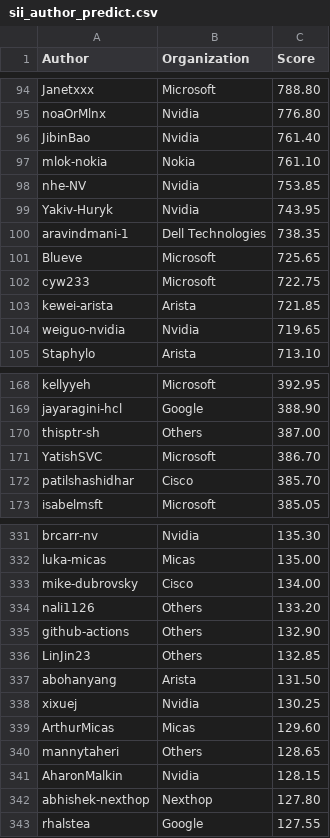
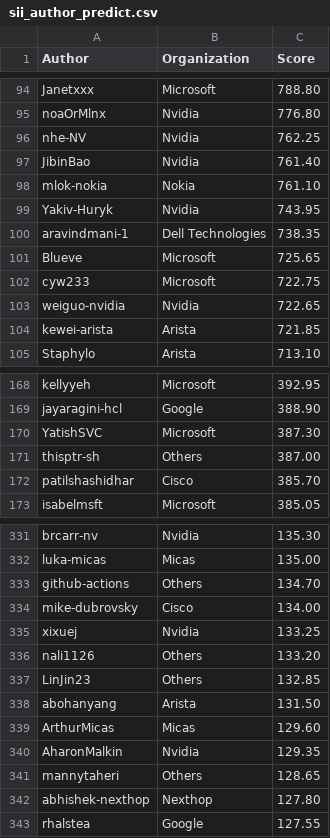
Before and after one commit to sonic-net/sonic-tsc, a CSV file: sii_author_predict.csv, drawn as a sheet; only a part is shown, gaps mark what is left out; removed rows and columns are numbered as before the commit, all else as after; the diff covers the shown part only; the diff names each change by its address in the sheet, - before the commit and + after, or states it on an @@ line.

```diff
--- a/sii_author_predict.csv
+++ b/sii_author_predict.csv
+row 96: nhe-NV | Nvidia | 762.25
-row 98: nhe-NV | Nvidia | 753.85
+row 103: weiguo-nvidia | Nvidia | 722.65
-row 104: weiguo-nvidia | Nvidia | 719.65
+row 170: YatishSVC | Microsoft | 387.30
-row 171: YatishSVC | Microsoft | 386.70
+row 333: github-actions | Others | 134.70
+row 335: xixuej | Nvidia | 133.25
-row 335: github-actions | Others | 132.90
-row 338: xixuej | Nvidia | 130.25
+row 340: AharonMalkin | Nvidia | 129.35
-row 341: AharonMalkin | Nvidia | 128.15
```
Also changed, not shown: 6 added rows, 6 removed rows and 16 edited cells elsewhere in this file, sii_org_predict.csv.
